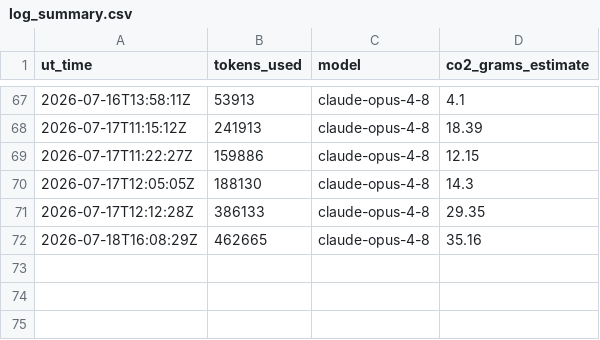
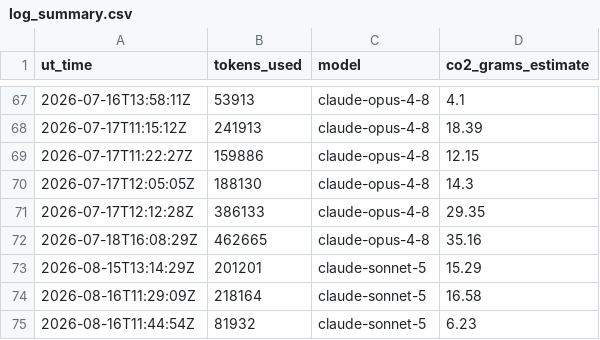
Before and after one commit to Sea-Meets-the-Stars/ClimateIntelligence, a CSV file: Logs/log_summary.csv, drawn as a sheet; only a part is shown, gaps mark what is left out; the diff names each change by its address in the sheet, - before the commit and + after, or states it on an @@ line.

```diff
--- a/Logs/log_summary.csv
+++ b/Logs/log_summary.csv
+row 73: 2026-08-15T13:14:29Z | 201201 | claude-sonnet-5 | 15.29
+row 74: 2026-08-16T11:29:09Z | 218164 | claude-sonnet-5 | 16.58
+row 75: 2026-08-16T11:44:54Z | 81932 | claude-sonnet-5 | 6.23
```
Also changed, not shown: 3 other files.
